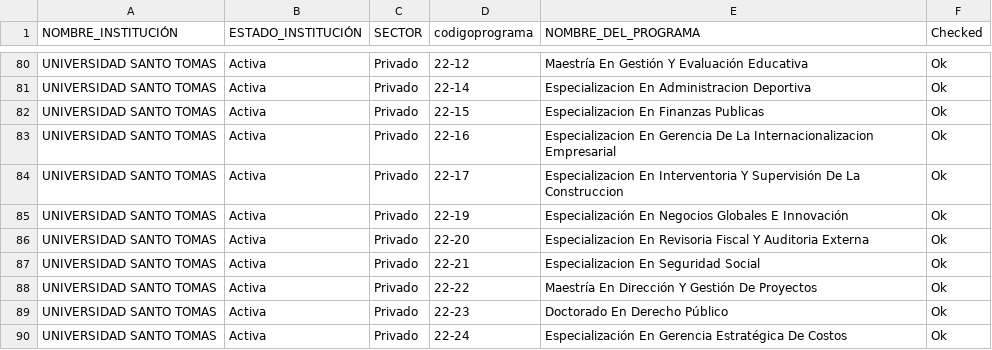
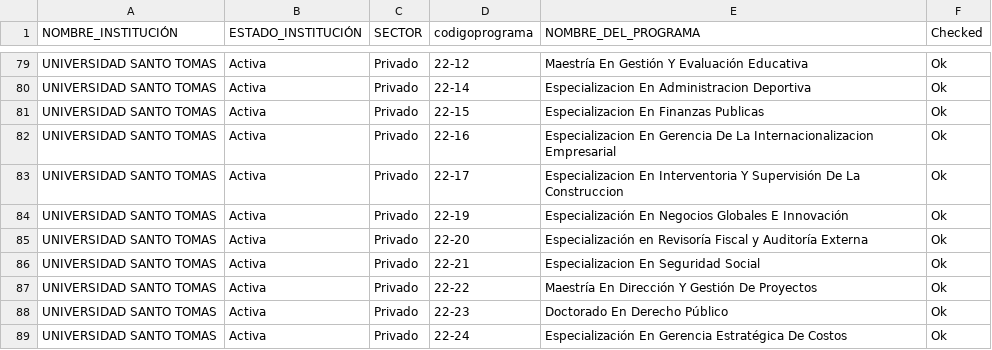
Before and after one commit to jcorrean/SoftSkillsUniversityPrograms, a CSV file: SampledPrograms.csv, drawn as a sheet; only a part is shown, gaps mark what is left out; the diff covers the shown part only.

Commit message:
Update SampledPrograms.csv

```diff
--- a/SampledPrograms.csv
+++ b/SampledPrograms.csv
@@ -85,3 +84,3 @@ UNIVERSIDAD SANTO TOMAS,Activa,Privado,22-17,Especializacion En Interventoria Y
 UNIVERSIDAD SANTO TOMAS,Activa,Privado,22-19,Especialización En Negocios Globales E Innovación,Ok
-UNIVERSIDAD SANTO TOMAS,Activa,Privado,22-20,Especializacion En Revisoria Fiscal Y Auditoria Externa,Ok
+UNIVERSIDAD SANTO TOMAS,Activa,Privado,22-20,Especialización en Revisoría Fiscal y Auditoría Externa ,Ok
 UNIVERSIDAD SANTO TOMAS,Activa,Privado,22-21,Especializacion En Seguridad Social,Ok
```
Also changed, not shown: 1 removed row and 22 edited cells elsewhere in this file.
